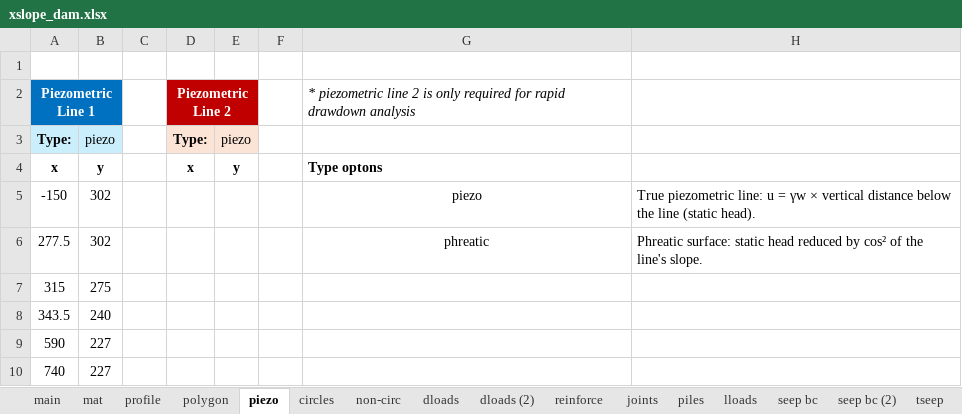
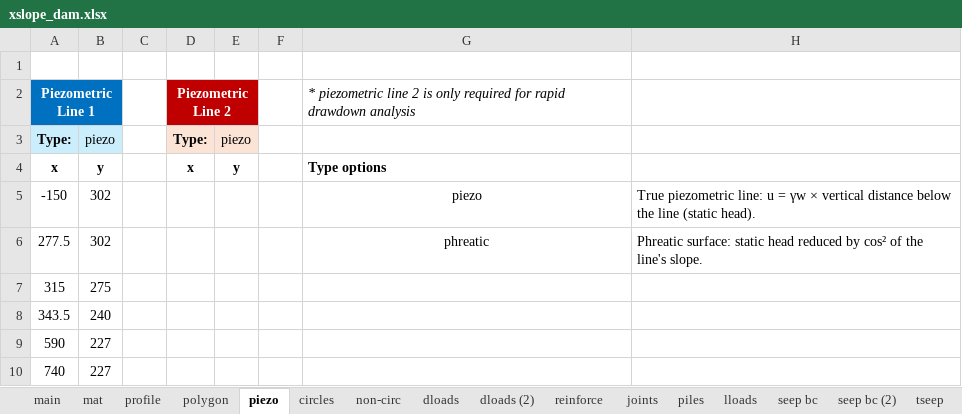
Before and after one commit to njones61/xslope, an Excel workbook: docs/inputs/slope/xslope_dam.xlsx, sheet piezo, drawn as a sheet; values as stored, in another font and other column widths than the file's, no borders; the diff names each change by its address in the sheet, - before the commit and + after, or states it on an @@ line.

```diff
--- a/docs/inputs/slope/xslope_dam.xlsx (sheet piezo)
+++ b/docs/inputs/slope/xslope_dam.xlsx (sheet piezo)
-G4: Type optons
+G4: Type options
```
Also changed, not shown: sheet mat, docs/inputs/slope/xslope_rapid.xlsx, docs/lem/files/xslope_earth_dam_down.xlsx, 20 other files.
